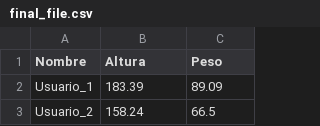
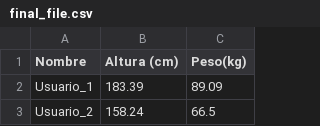
Before and after one commit to hichamsergi/Python_Project_4_DE, a CSV file: modulo-1/final_file.csv, drawn as a sheet; only a part is shown.

Commit message:
ETL_columns_updated

```diff
--- a/modulo-1/final_file.csv
+++ b/modulo-1/final_file.csv
@@ -1,2 +1,2 @@
-Nombre,Altura,Peso
+Nombre,Altura (cm),Peso(kg)
 Usuario_1,183.39,89.09
```
Also changed, not shown: 2 other files.
